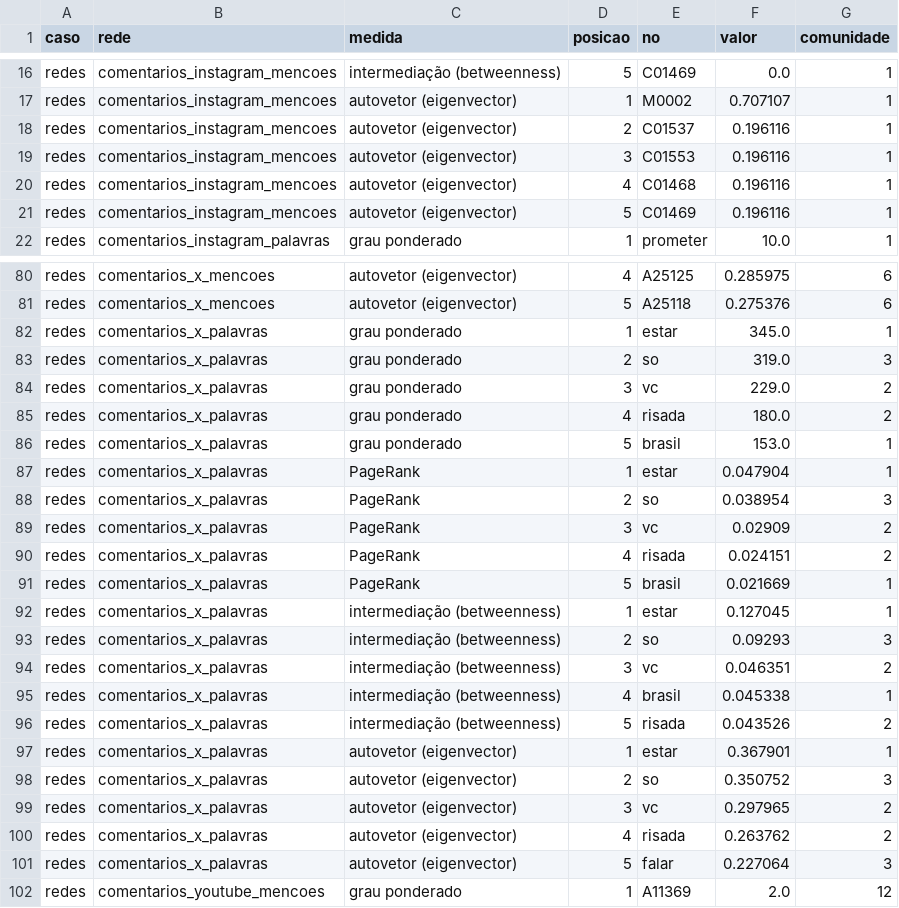
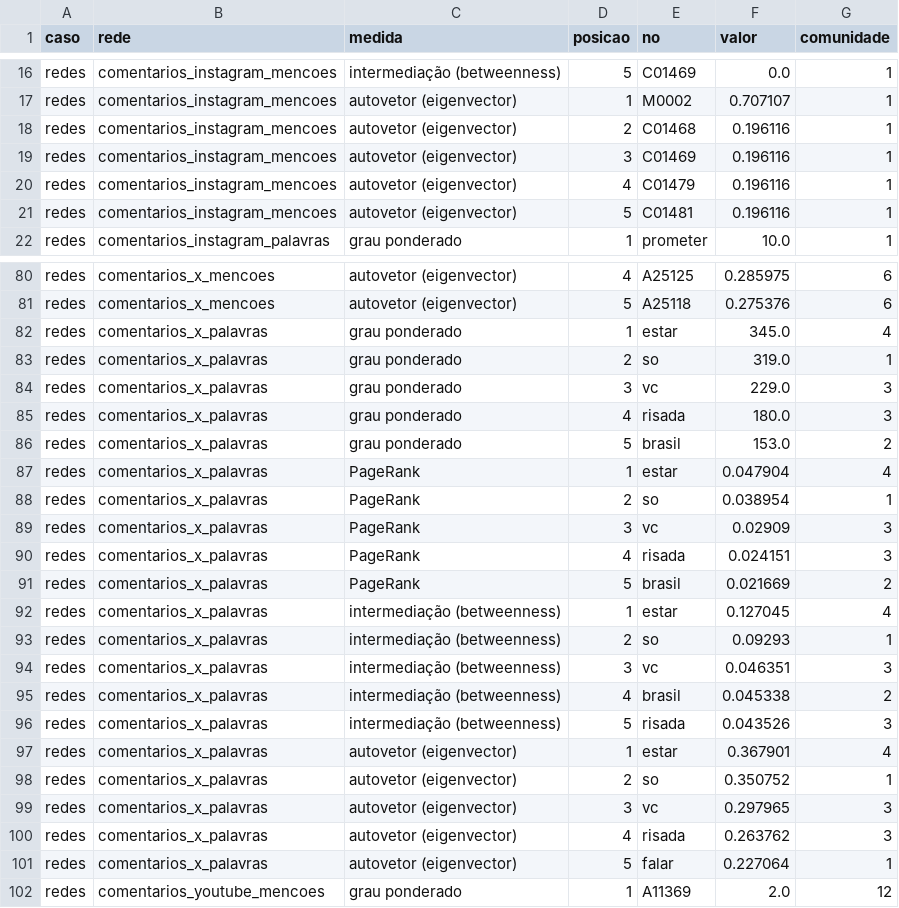
Before and after one commit to WandersonH/canetas-emagrecedoras, a CSV file: data/redes/centralidades_redes.csv, drawn as a sheet; only a part is shown, gaps mark what is left out; the diff covers the shown part only.

```diff
--- a/data/redes/centralidades_redes.csv
+++ b/data/redes/centralidades_redes.csv
@@ -17,6 +17,6 @@ redes,comentarios_instagram_mencoes,intermediação (betweenness),5,C01469,0.0,1
 redes,comentarios_instagram_mencoes,autovetor (eigenvector),1,M0002,0.707107,1
-redes,comentarios_instagram_mencoes,autovetor (eigenvector),2,C01537,0.196116,1
-redes,comentarios_instagram_mencoes,autovetor (eigenvector),3,C01553,0.196116,1
-redes,comentarios_instagram_mencoes,autovetor (eigenvector),4,C01468,0.196116,1
-redes,comentarios_instagram_mencoes,autovetor (eigenvector),5,C01469,0.196116,1
+redes,comentarios_instagram_mencoes,autovetor (eigenvector),2,C01468,0.196116,1
+redes,comentarios_instagram_mencoes,autovetor (eigenvector),3,C01469,0.196116,1
+redes,comentarios_instagram_mencoes,autovetor (eigenvector),4,C01479,0.196116,1
+redes,comentarios_instagram_mencoes,autovetor (eigenvector),5,C01481,0.196116,1
 redes,comentarios_instagram_palavras,grau ponderado,1,prometer,10.0,1
@@ -81,22 +81,22 @@ redes,comentarios_x_mencoes,autovetor (eigenvector),4,A25125,0.285975,6
 redes,comentarios_x_mencoes,autovetor (eigenvector),5,A25118,0.275376,6
-redes,comentarios_x_palavras,grau ponderado,1,estar,345.0,1
-redes,comentarios_x_palavras,grau ponderado,2,so,319.0,3
-redes,comentarios_x_palavras,grau ponderado,3,vc,229.0,2
-redes,comentarios_x_palavras,grau ponderado,4,risada,180.0,2
-redes,comentarios_x_palavras,grau ponderado,5,brasil,153.0,1
-redes,comentarios_x_palavras,PageRank,1,estar,0.047904,1
-redes,comentarios_x_palavras,PageRank,2,so,0.038954,3
-redes,comentarios_x_palavras,PageRank,3,vc,0.02909,2
-redes,comentarios_x_palavras,PageRank,4,risada,0.024151,2
-redes,comentarios_x_palavras,PageRank,5,brasil,0.021669,1
-redes,comentarios_x_palavras,intermediação (betweenness),1,estar,0.127045,1
-redes,comentarios_x_palavras,intermediação (betweenness),2,so,0.09293,3
-redes,comentarios_x_palavras,intermediação (betweenness),3,vc,0.046351,2
-redes,comentarios_x_palavras,intermediação (betweenness),4,brasil,0.045338,1
-redes,comentarios_x_palavras,intermediação (betweenness),5,risada,0.043526,2
-redes,comentarios_x_palavras,autovetor (eigenvector),1,estar,0.367901,1
-redes,comentarios_x_palavras,autovetor (eigenvector),2,so,0.350752,3
-redes,comentarios_x_palavras,autovetor (eigenvector),3,vc,0.297965,2
-redes,comentarios_x_palavras,autovetor (eigenvector),4,risada,0.263762,2
-redes,comentarios_x_palavras,autovetor (eigenvector),5,falar,0.227064,3
+redes,comentarios_x_palavras,grau ponderado,1,estar,345.0,4
+redes,comentarios_x_palavras,grau ponderado,2,so,319.0,1
+redes,comentarios_x_palavras,grau ponderado,3,vc,229.0,3
+redes,comentarios_x_palavras,grau ponderado,4,risada,180.0,3
+redes,comentarios_x_palavras,grau ponderado,5,brasil,153.0,2
+redes,comentarios_x_palavras,PageRank,1,estar,0.047904,4
+redes,comentarios_x_palavras,PageRank,2,so,0.038954,1
+redes,comentarios_x_palavras,PageRank,3,vc,0.02909,3
+redes,comentarios_x_palavras,PageRank,4,risada,0.024151,3
+redes,comentarios_x_palavras,PageRank,5,brasil,0.021669,2
+redes,comentarios_x_palavras,intermediação (betweenness),1,estar,0.127045,4
+redes,comentarios_x_palavras,intermediação (betweenness),2,so,0.09293,1
+redes,comentarios_x_palavras,intermediação (betweenness),3,vc,0.046351,3
+redes,comentarios_x_palavras,intermediação (betweenness),4,brasil,0.045338,2
+redes,comentarios_x_palavras,intermediação (betweenness),5,risada,0.043526,3
+redes,comentarios_x_palavras,autovetor (eigenvector),1,estar,0.367901,4
+redes,comentarios_x_palavras,autovetor (eigenvector),2,so,0.350752,1
+redes,comentarios_x_palavras,autovetor (eigenvector),3,vc,0.297965,3
+redes,comentarios_x_palavras,autovetor (eigenvector),4,risada,0.263762,3
+redes,comentarios_x_palavras,autovetor (eigenvector),5,falar,0.227064,1
 redes,comentarios_youtube_mencoes,grau ponderado,1,A11369,2.0,12
```
Also changed, not shown: 22 edited cells elsewhere in this file, data/redes/comunidades_redes.csv, data/redes/estatisticas_redes.csv, 18 other files.
